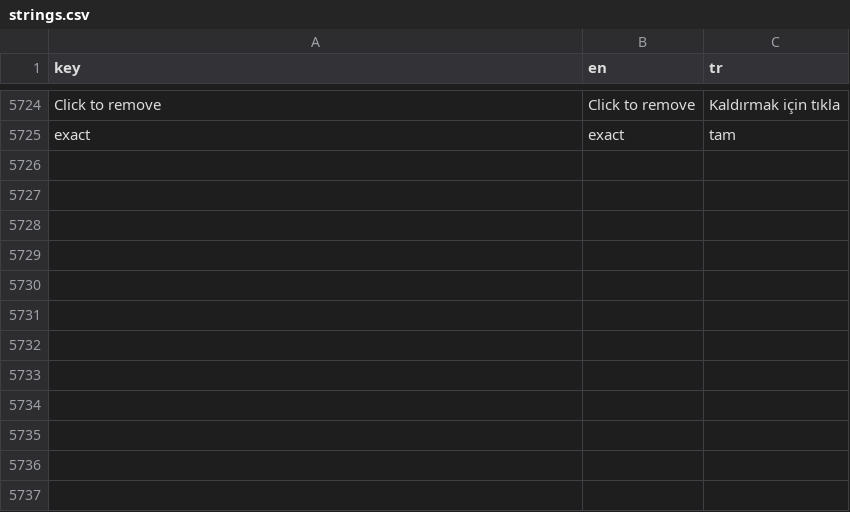
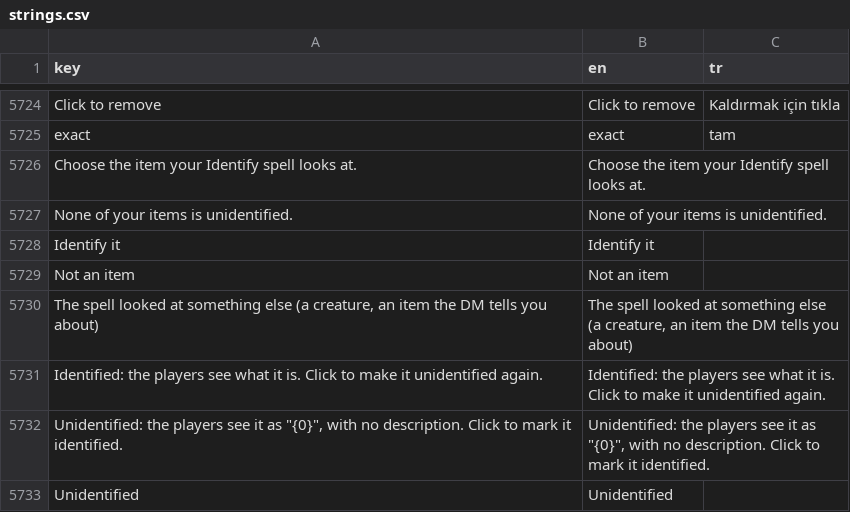
Before and after one commit to YasinAhmet/tool_dungeonomicon, a CSV file: _internal/app/locale/strings.csv, drawn as a sheet; only a part is shown, gaps mark what is left out; the diff names each change by its address in the sheet, - before the commit and + after, or states it on an @@ line.

Commit message:
Dungeonomicon portable build: unidentified magic items (Identify spell, DM marks them known)

```diff
--- a/_internal/app/locale/strings.csv
+++ b/_internal/app/locale/strings.csv
+row 5726: Choose the item your Identify spell looks at. | Choose the item your Identify spell looks at.
+row 5727: None of your items is unidentified. | None of your items is unidentified.
+row 5728: Identify it | Identify it
+row 5729: Not an item | Not an item
+row 5730: The spell looked at something else (a creature, an item the DM tells you about) | The spell looked at something else (a creature, an item the DM tells you about)
+row 5731: Identified: the players see what it is. Click to make it unidentified again. | Identified: the players see what it is. Click to make it unidentified again.
+row 5732: Unidentified: the players see it as "{0}", with no description. Click to mark it identified. | Unidentified: the players see it as "{0}", with no description. Click to mark it identified.
+row 5733: Unidentified | Unidentified
```
Also changed, not shown: 19 other files.
